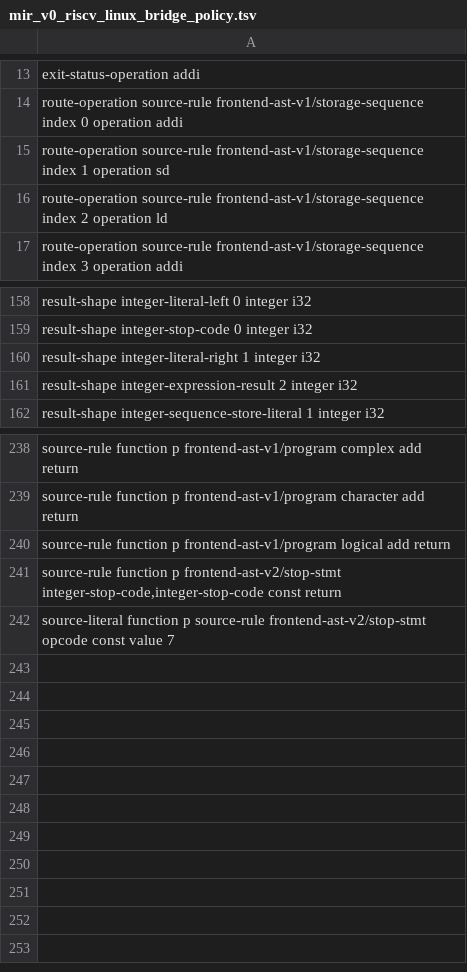
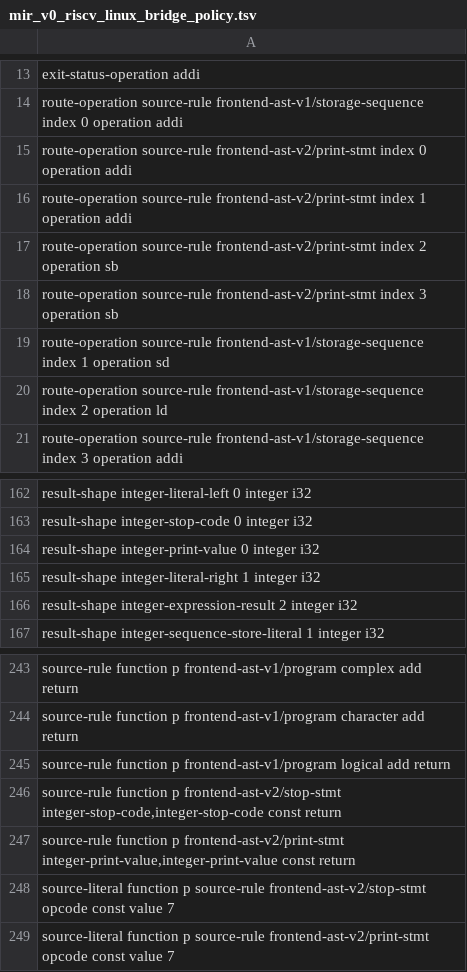
Before and after one commit to lazy-fortran/fortback-new, a TSV file: spec/mir_v0_riscv_linux_bridge_policy.tsv, drawn as a sheet; only a part is shown, gaps mark what is left out.

Commit message:
Add bounded PRINT literal RISC-V route

```diff
--- a/spec/mir_v0_riscv_linux_bridge_policy.tsv
+++ b/spec/mir_v0_riscv_linux_bridge_policy.tsv
@@ -14,2 +14,6 @@ exit-status-operation addi
 route-operation source-rule frontend-ast-v1/storage-sequence index 0 operation addi
+route-operation source-rule frontend-ast-v2/print-stmt index 0 operation addi
+route-operation source-rule frontend-ast-v2/print-stmt index 1 operation addi
+route-operation source-rule frontend-ast-v2/print-stmt index 2 operation sb
+route-operation source-rule frontend-ast-v2/print-stmt index 3 operation sb
 route-operation source-rule frontend-ast-v1/storage-sequence index 1 operation sd
@@ -159,2 +163,3 @@ result-shape integer-literal-left 0 integer i32
 result-shape integer-stop-code 0 integer i32
+result-shape integer-print-value 0 integer i32
 result-shape integer-literal-right 1 integer i32
@@ -241,2 +246,4 @@ source-rule function p frontend-ast-v1/program logical add return
 source-rule function p frontend-ast-v2/stop-stmt integer-stop-code,integer-stop-code const return
+source-rule function p frontend-ast-v2/print-stmt integer-print-value,integer-print-value const return
 source-literal function p source-rule frontend-ast-v2/stop-stmt opcode const value 7
+source-literal function p source-rule frontend-ast-v2/print-stmt opcode const value 7
```
Also changed, not shown: spec/riscv_opcode_kinds.tsv, 7 other files.
